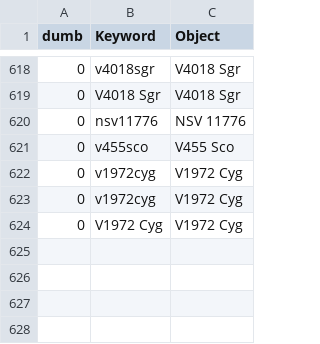
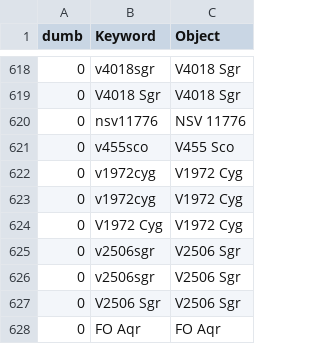
Before and after one commit to aras-database/database, a CSV file: data/objects.csv, drawn as a sheet; only a part is shown, gaps mark what is left out.

```diff
--- a/data/objects.csv
+++ b/data/objects.csv
@@ -624 +624,5 @@ dumb;Keyword;Object
 0;V1972 Cyg;V1972 Cyg
+0;v2506sgr;V2506 Sgr
+0;v2506sgr;V2506 Sgr
+0;V2506 Sgr;V2506 Sgr
+0;FO Aqr;FO Aqr
```
Also changed, not shown: data/symbiotic_stars.csv, 13 other files.
